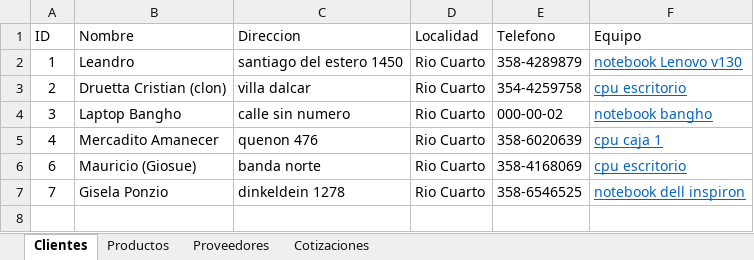
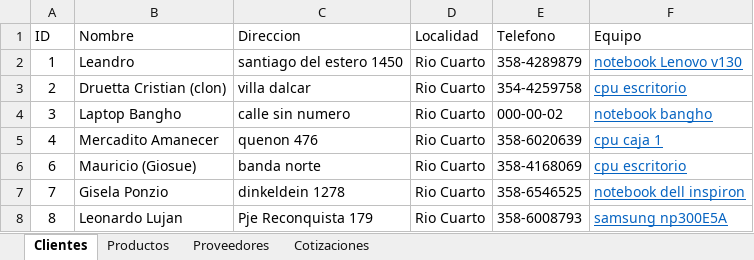
Before and after one commit to Cdruetta/Cotizador-recibos, an Excel workbook: base_datos.xlsx, sheet Clientes, drawn as a sheet; values as stored, in another font and other column widths than the file's, no borders; the diff names each change by its address in the sheet, - before the commit and + after, or states it on an @@ line.

```diff
--- a/base_datos.xlsx (sheet Clientes)
+++ b/base_datos.xlsx (sheet Clientes)
+row 8: 8 | Leonardo Lujan | Pje Reconquista 179 | Rio Cuarto | 358-6008793 | samsung np300E5A
```
Also changed, not shown: sheet Productos, sheet Cotizaciones, 5 other files.
